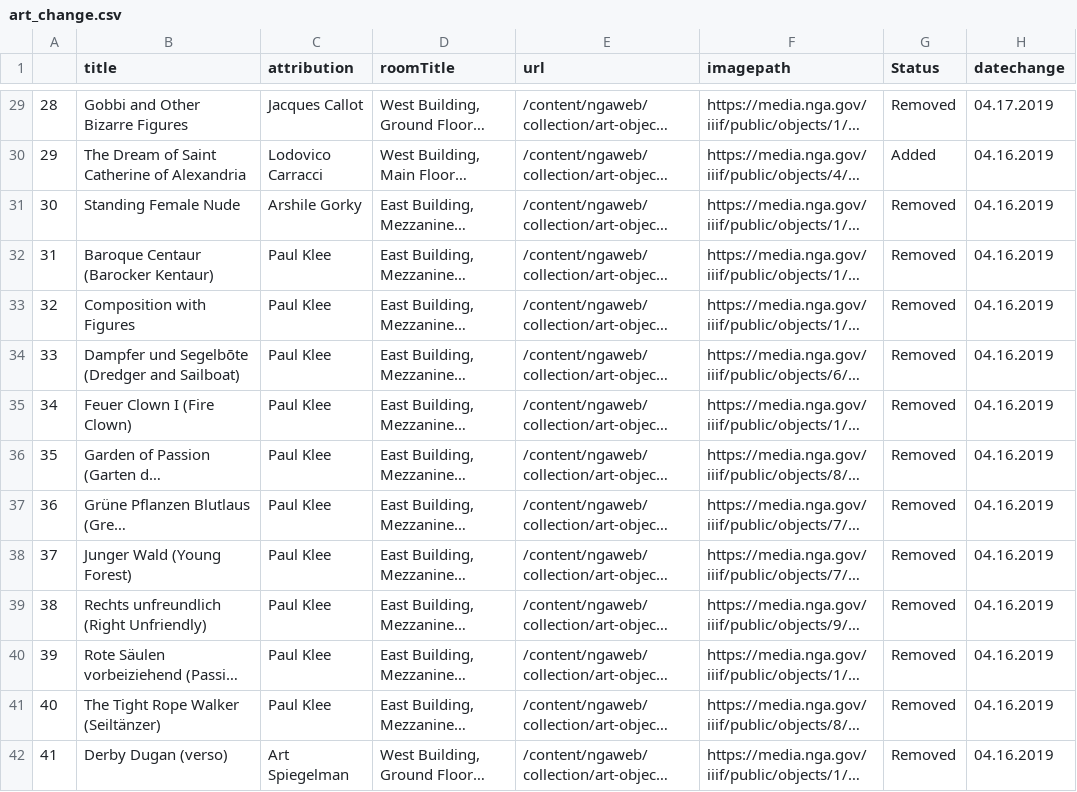
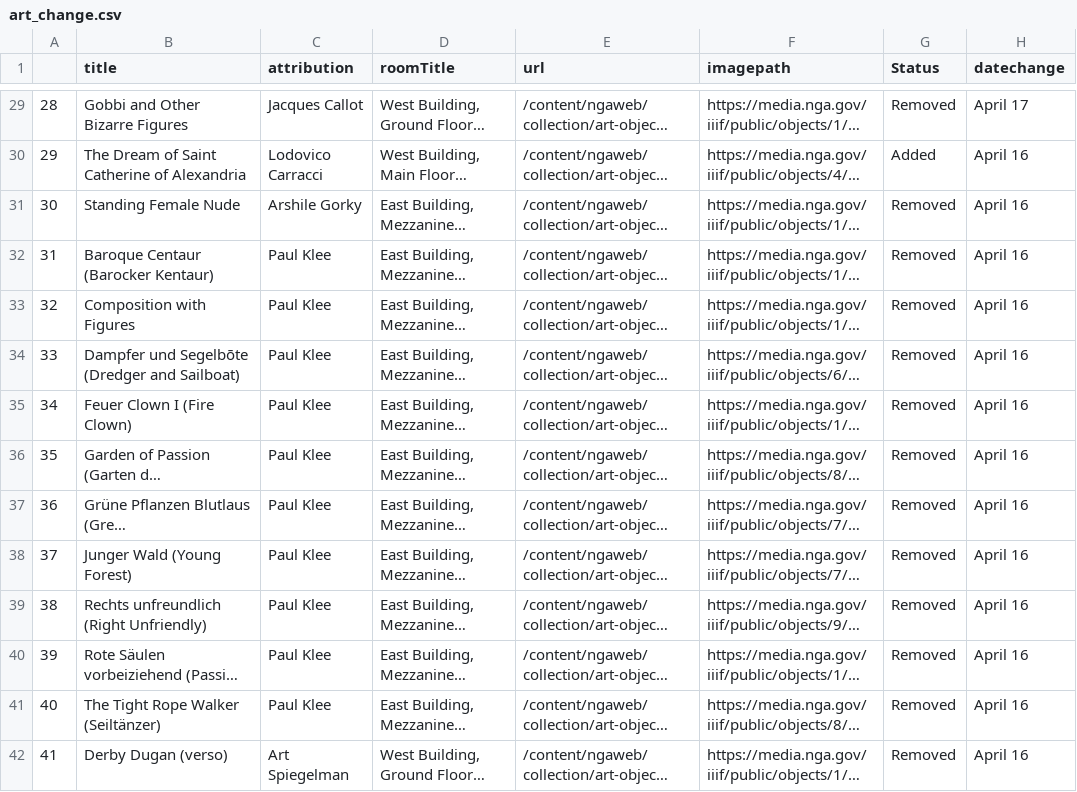
Before and after one commit to jacobmgreer/Same-Old-Same-Old, a CSV file: _data/art_change.csv, drawn as a sheet; only a part is shown, gaps mark what is left out; long unchanged cells end in …; the diff covers the shown part only; the diff names each change by its address in the sheet, - before the commit and + after, or states it on an @@ line.

```diff
--- a/_data/art_change.csv
+++ b/_data/art_change.csv
-H29 (datechange): 04.17.2019
+H29 (datechange): April 17
-H30:H42 (datechange): 04.16.2019
+H30:H42 (datechange): April 16
```
Also changed, not shown: 83 edited cells elsewhere in this file.
